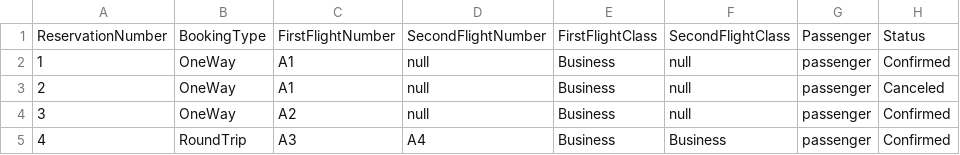
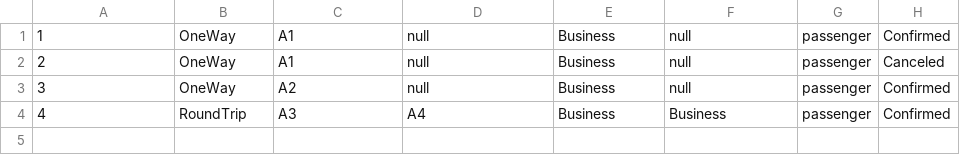
Before and after one commit to nortega-fh/AirportBookingManager, a CSV file: AirportBooking/Data/bookings.csv, drawn as a sheet.

```diff
--- a/AirportBooking/Data/bookings.csv
+++ b/AirportBooking/Data/bookings.csv
@@ -1,2 +1 @@
-ReservationNumber,BookingType,FirstFlightNumber,SecondFlightNumber,FirstFlightClass,SecondFlightClass,Passenger,Status
 1,OneWay,A1,null,Business,null,passenger,Confirmed
```
Also changed, not shown: AirportBooking/Data/flights.csv, 7 other files.
